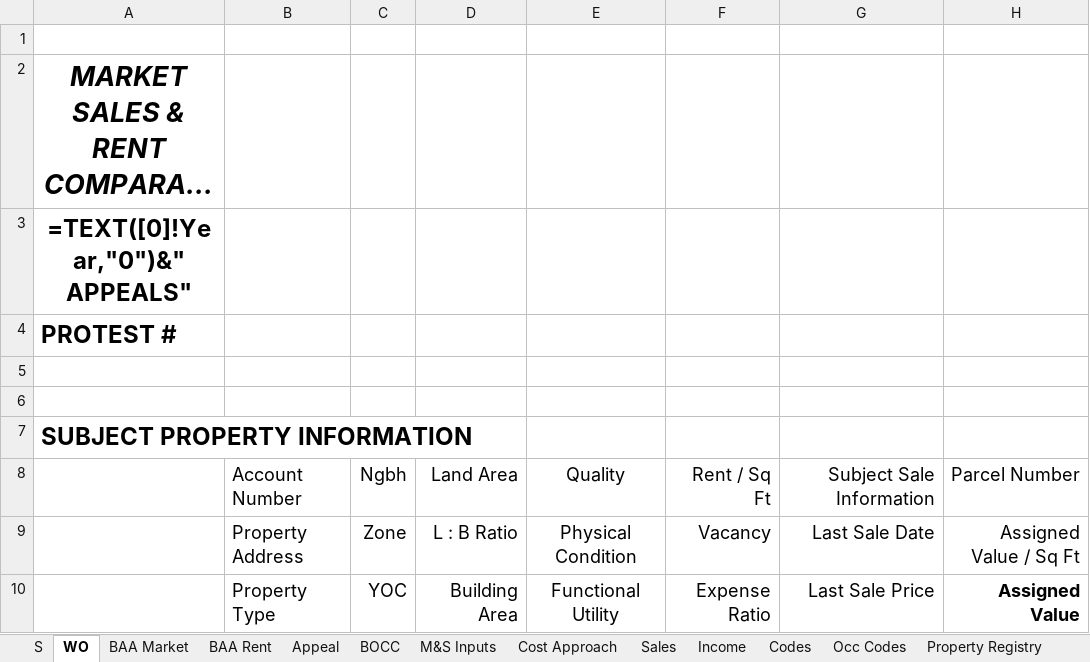
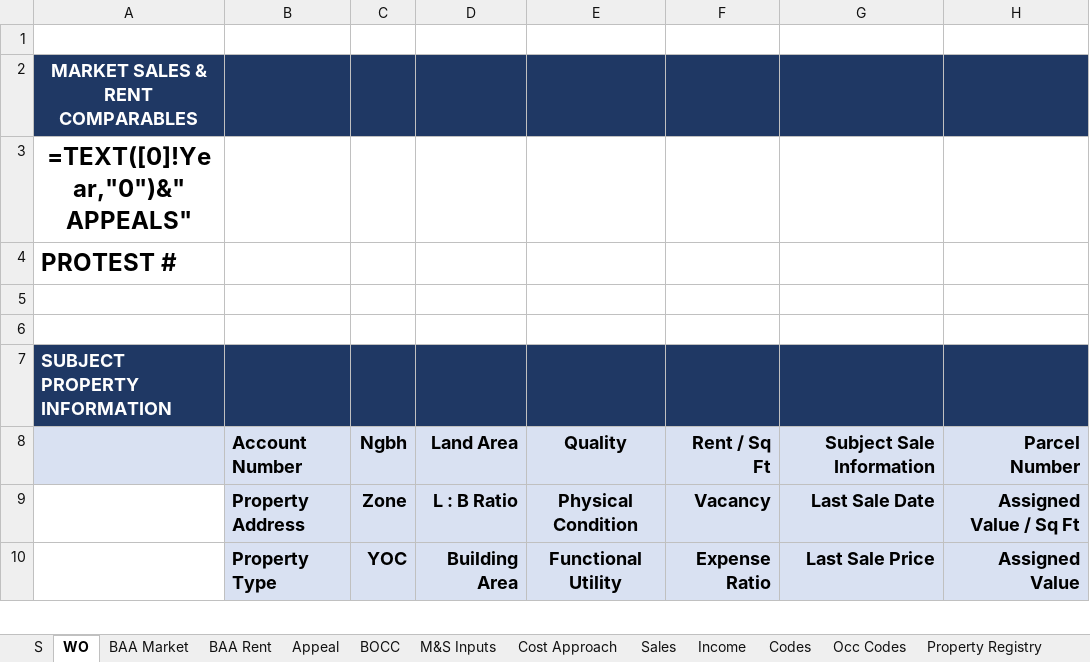
Before and after one commit to shaqnd/Workbook-Optimization-, an Excel workbook: 2025_SALES_GRID.xlsm, sheet WO, drawn as a sheet; only a part is shown; long unchanged cells end in …; values as stored, in another font and other column widths than the file's, no borders; formulas without a stored value are shown as written; the diff covers the shown part only; the diff names each change by its address in the sheet, - before the commit and + after, or states it on an @@ line.

```diff
--- a/2025_SALES_GRID.xlsm (sheet WO)
+++ b/2025_SALES_GRID.xlsm (sheet WO)
-A2:H2 fill: none
+A2:H2 fill: #1F3864
@@ A2 text colour: black → #FFFFFF, text size: smaller, italic: on → off @@
-A7:H7 fill: none
+A7:H7 fill: #1F3864
-A7 text colour: black
+A7 text colour: #FFFFFF, text size: smaller
-A8:H8 fill: none
+A8:H8 fill: #D9E1F2
-B8:H9 bold: off
+B8:H9 bold: on
-B9:H10 fill: none
+B9:H10 fill: #D9E1F2
-B10:G10 bold: off
+B10:G10 bold: on
```
Also changed, not shown: cell formats elsewhere in this sheet, sheet Income, sheet BAA Market, sheet Sales, sheet BAA Rent, sheet S, sheet BOCC.
